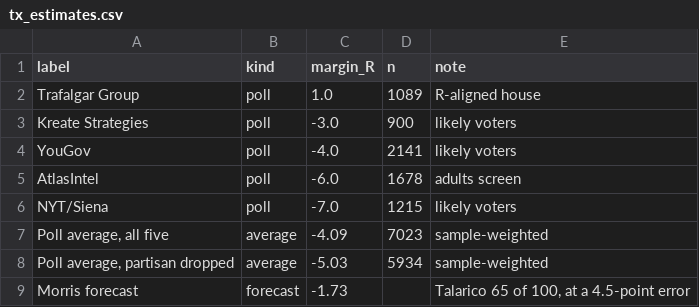
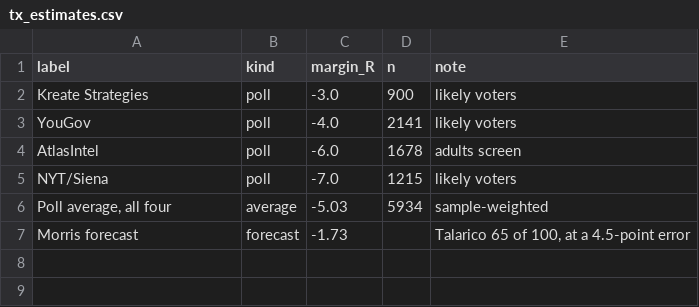
Before and after one commit to Lisamarino13/election-night, a CSV file: data/tx/tx_estimates.csv, drawn as a sheet.

```diff
--- a/data/tx/tx_estimates.csv
+++ b/data/tx/tx_estimates.csv
@@ -1,3 +1,2 @@
 label,kind,margin_R,n,note
-Trafalgar Group,poll,1.0,1089,R-aligned house
 Kreate Strategies,poll,-3.0,900,likely voters
@@ -6,4 +5,3 @@ AtlasIntel,poll,-6.0,1678,adults screen
 NYT/Siena,poll,-7.0,1215,likely voters
-"Poll average, all five",average,-4.09,7023,sample-weighted
-"Poll average, partisan dropped",average,-5.03,5934,sample-weighted
+"Poll average, all four",average,-5.03,5934,sample-weighted
 Morris forecast,forecast,-1.73,,"Talarico 65 of 100, at a 4.5-point error"
```
Also changed, not shown: data/tx/tx_methods.csv, data/tx/tx_poll_error.csv, 5 other files.
